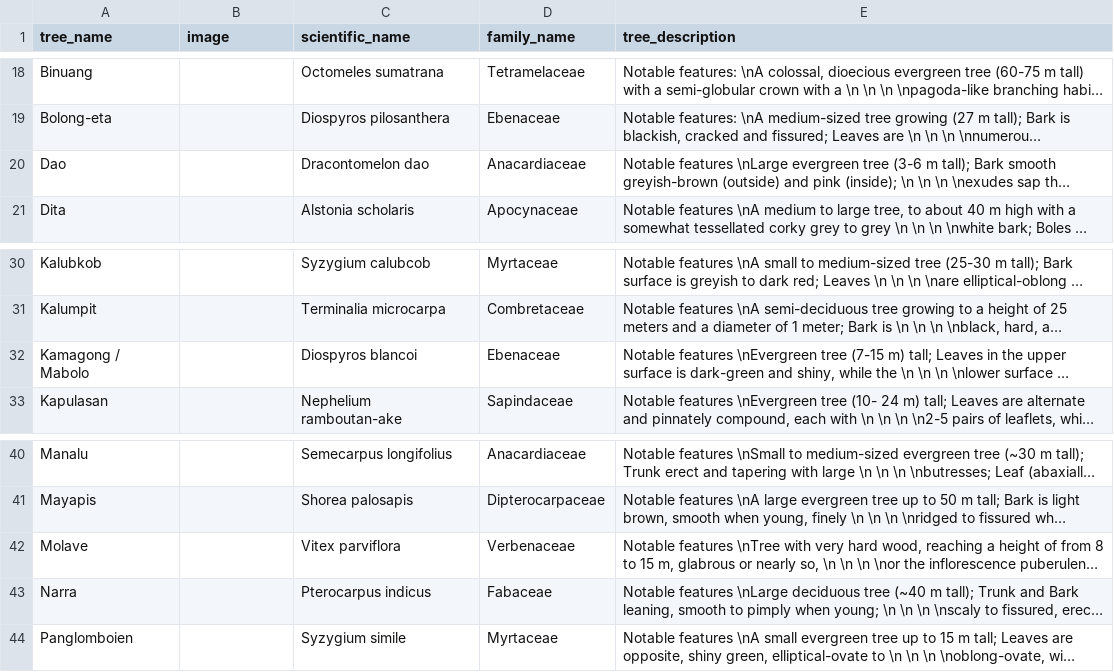
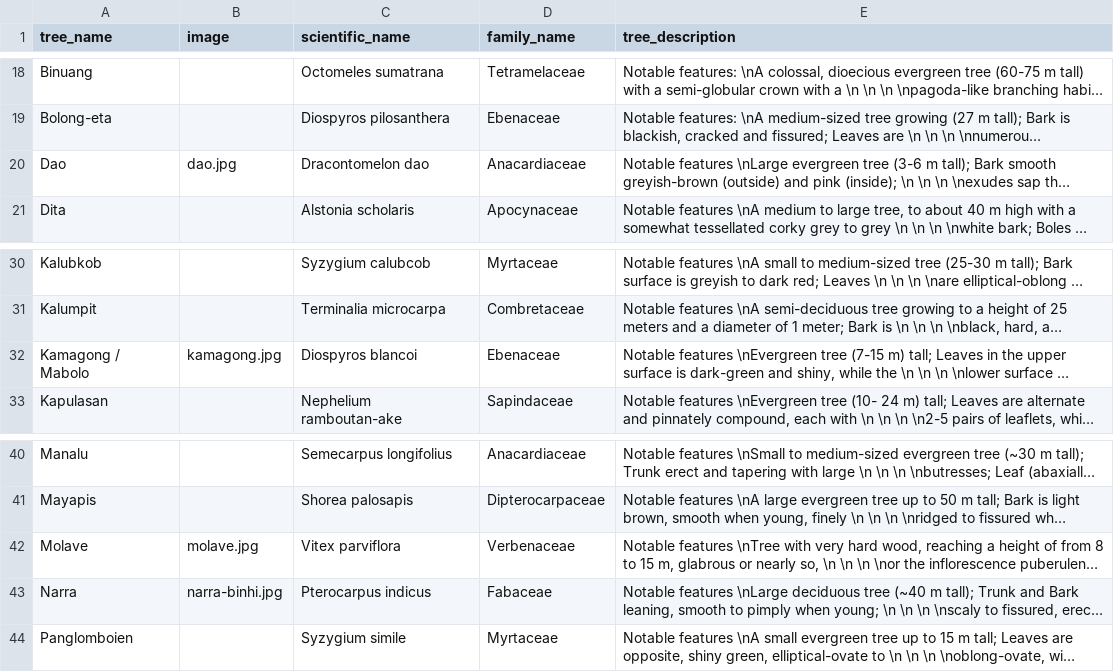
Before and after one commit to UPRI-NOAH/GINA, a CSV file: api/gina/treeinfo.csv, drawn as a sheet; only a part is shown, gaps mark what is left out; long unchanged cells end in …; the diff names each change by its address in the sheet, - before the commit and + after, or states it on an @@ line.

Commit message:
feat: fix entries with missing images and description in merged csv

```diff
--- a/api/gina/treeinfo.csv
+++ b/api/gina/treeinfo.csv
-B20 (image): (empty)
+B20 (image): dao.jpg
-B32 (image): (empty)
+B32 (image): kamagong.jpg
-B42 (image): (empty)
+B42 (image): molave.jpg
-B43 (image): (empty)
+B43 (image): narra-binhi.jpg
```
Also changed, not shown: 1 other file.
